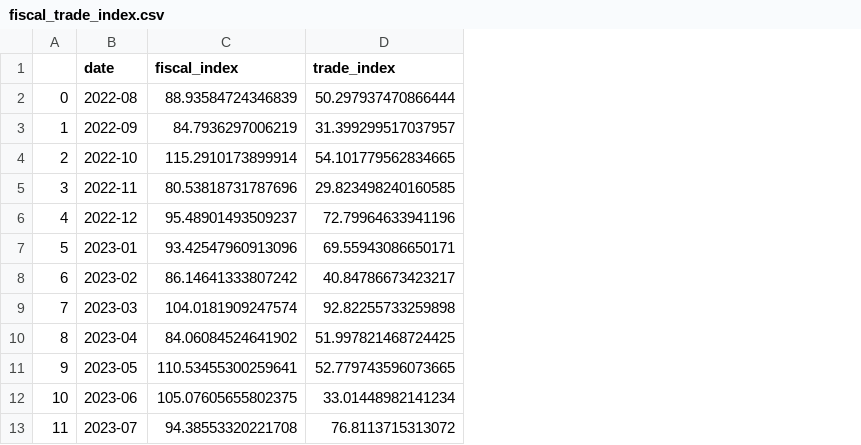
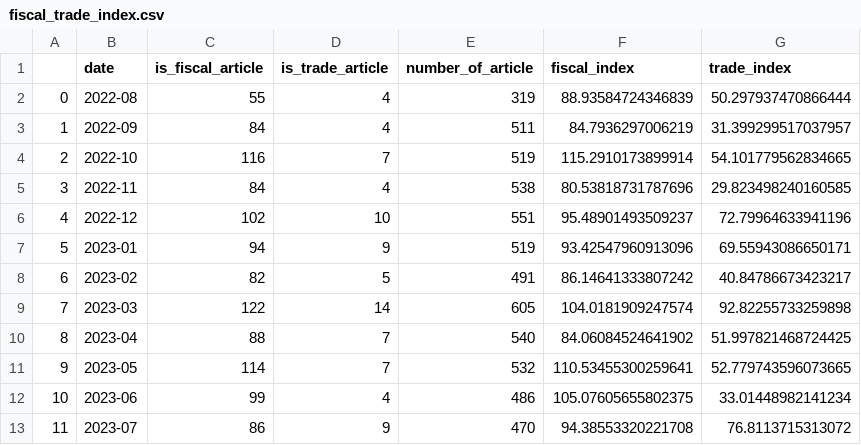
Before and after one commit to nguyenhaitran/Fiscal-Trade-Policy-Intelligence, a CSV file: fiscal_policy_index/fiscal_trade_index.csv, drawn as a sheet; only a part is shown; the diff names each change by its address in the sheet, - before the commit and + after, or states it on an @@ line.

Commit message:
added number of articles, fiscal and trade articles in fiscal_trade_index

```diff
--- a/fiscal_policy_index/fiscal_trade_index.csv
+++ b/fiscal_policy_index/fiscal_trade_index.csv
+column C (is_fiscal_article), rows 2-13: 55 | 84 | 116 | 84 | 102 | 94 | 82 | 122 | 88 | 114 | 99 | 86
+column D (is_trade_article), rows 2-13: 4 | 4 | 7 | 4 | 10 | 9 | 5 | 14 | 7 | 7 | 4 | 9
+column E (number_of_article), rows 2-13: 319 | 511 | 519 | 538 | 551 | 519 | 491 | 605 | 540 | 532 | 486 | 470
```
Also changed, not shown: 1 other file.
